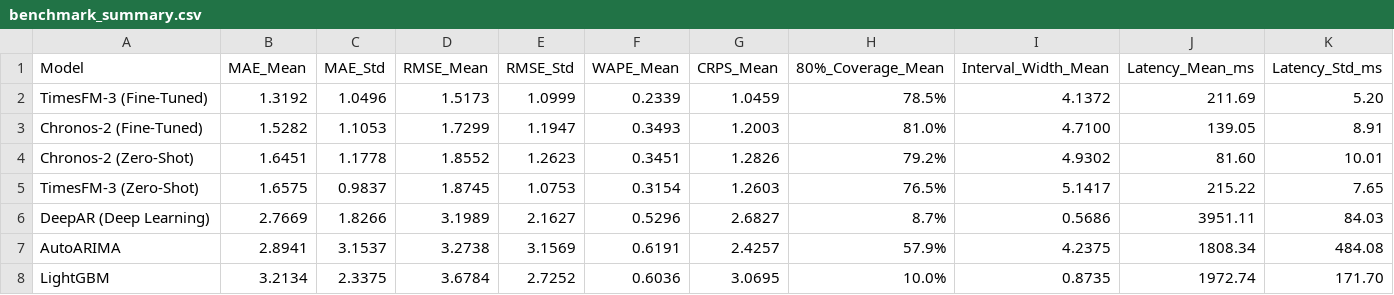
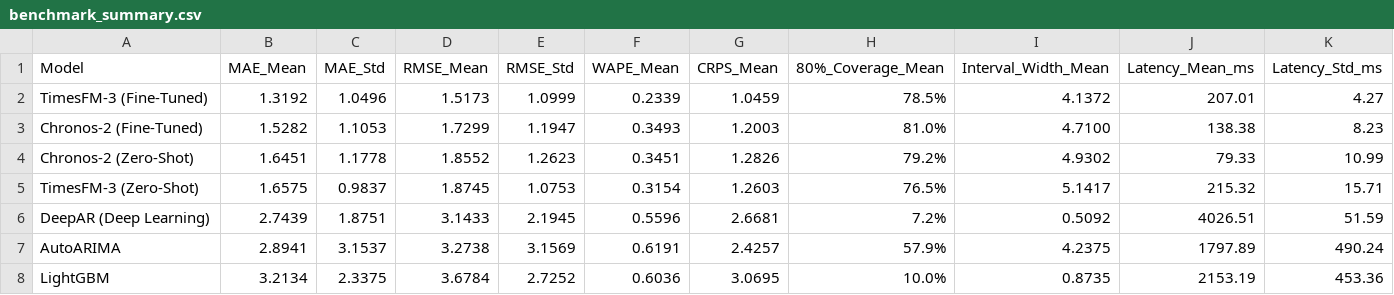
Before and after one commit to Hari31416/ts-foundation-lab, a CSV file: results/benchmark_summary.csv, drawn as a sheet.

```diff
--- a/results/benchmark_summary.csv
+++ b/results/benchmark_summary.csv
@@ -1,8 +1,8 @@
 Model,MAE_Mean,MAE_Std,RMSE_Mean,RMSE_Std,WAPE_Mean,CRPS_Mean,80%_Coverage_Mean,Interval_Width_Mean,Latency_Mean_ms,Latency_Std_ms
-TimesFM-3 (Fine-Tuned),1.3192,1.0496,1.5173,1.0999,0.2339,1.0459,78.5%,4.1372,211.69,5.20
-Chronos-2 (Fine-Tuned),1.5282,1.1053,1.7299,1.1947,0.3493,1.2003,81.0%,4.7100,139.05,8.91
-Chronos-2 (Zero-Shot),1.6451,1.1778,1.8552,1.2623,0.3451,1.2826,79.2%,4.9302,81.60,10.01
-TimesFM-3 (Zero-Shot),1.6575,0.9837,1.8745,1.0753,0.3154,1.2603,76.5%,5.1417,215.22,7.65
-DeepAR (Deep Learning),2.7669,1.8266,3.1989,2.1627,0.5296,2.6827,8.7%,0.5686,3951.11,84.03
-AutoARIMA,2.8941,3.1537,3.2738,3.1569,0.6191,2.4257,57.9%,4.2375,1808.34,484.08
-LightGBM,3.2134,2.3375,3.6784,2.7252,0.6036,3.0695,10.0%,0.8735,1972.74,171.70
+TimesFM-3 (Fine-Tuned),1.3192,1.0496,1.5173,1.0999,0.2339,1.0459,78.5%,4.1372,207.01,4.27
+Chronos-2 (Fine-Tuned),1.5282,1.1053,1.7299,1.1947,0.3493,1.2003,81.0%,4.7100,138.38,8.23
+Chronos-2 (Zero-Shot),1.6451,1.1778,1.8552,1.2623,0.3451,1.2826,79.2%,4.9302,79.33,10.99
+TimesFM-3 (Zero-Shot),1.6575,0.9837,1.8745,1.0753,0.3154,1.2603,76.5%,5.1417,215.32,15.71
+DeepAR (Deep Learning),2.7439,1.8751,3.1433,2.1945,0.5596,2.6681,7.2%,0.5092,4026.51,51.59
+AutoARIMA,2.8941,3.1537,3.2738,3.1569,0.6191,2.4257,57.9%,4.2375,1797.89,490.24
+LightGBM,3.2134,2.3375,3.6784,2.7252,0.6036,3.0695,10.0%,0.8735,2153.19,453.36
```
Also changed, not shown: results/rolling_window_details.csv, results/windows/window_01_metrics.csv, 26 other files.
